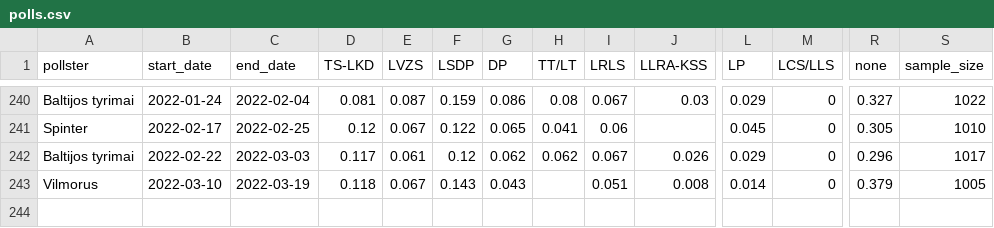
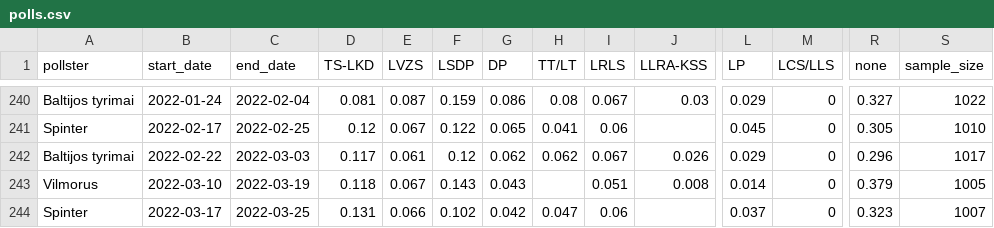
Before and after one commit to bucaneer/lt-reitingai, a CSV file: polls.csv, drawn as a sheet; only a part is shown, gaps mark what is left out; rows hold the shown columns only; the diff names each change by its address in the sheet, - before the commit and + after, or states it on an @@ line.

Commit message:
update: +1 poll

```diff
--- a/polls.csv
+++ b/polls.csv
+row 244: Spinter | 2022-03-17 | 2022-03-25 | 0.131 | 0.066 | 0.102 | 0.042 | 0.047 | 0.06 |  | 0.037 | 0 | 0.323 | 1007
```
Also changed, not shown: _output/model-latest.csv, 2 other files.
